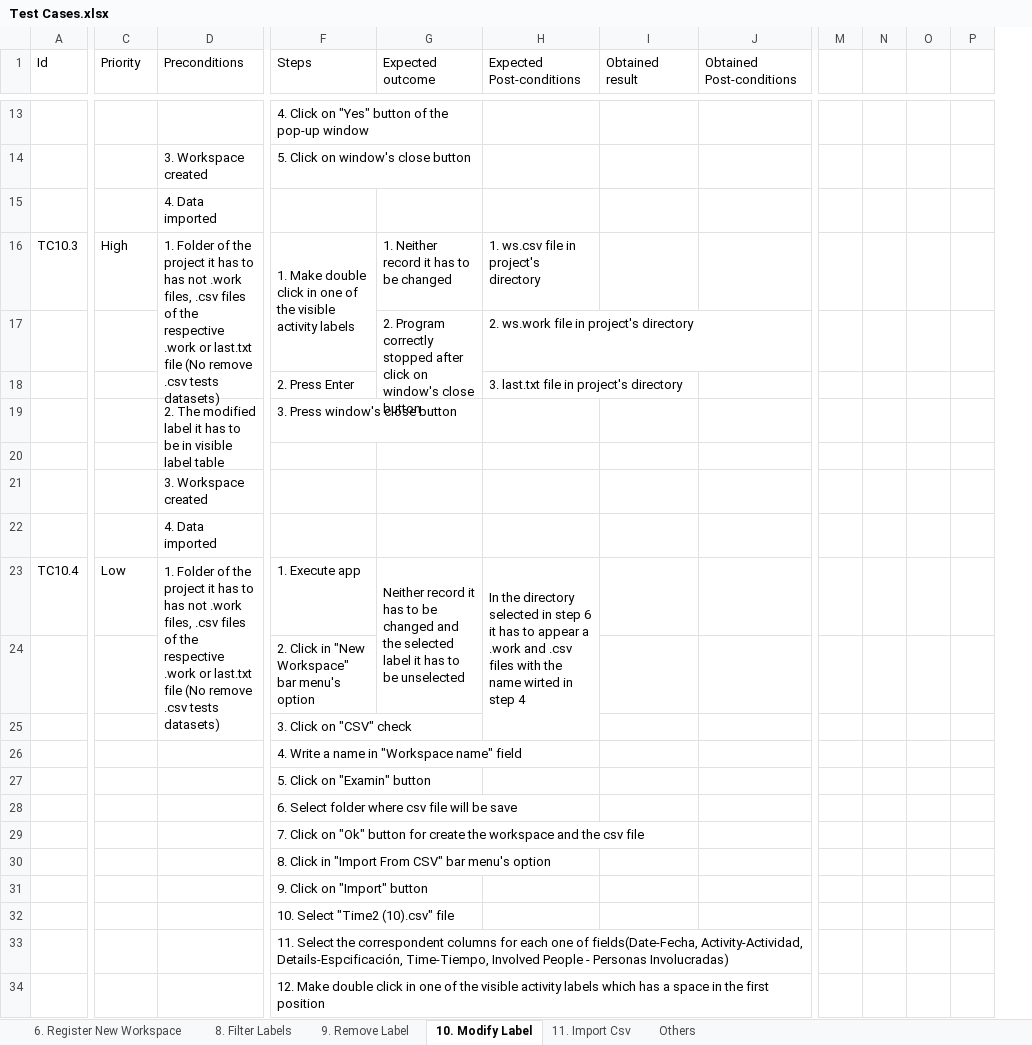
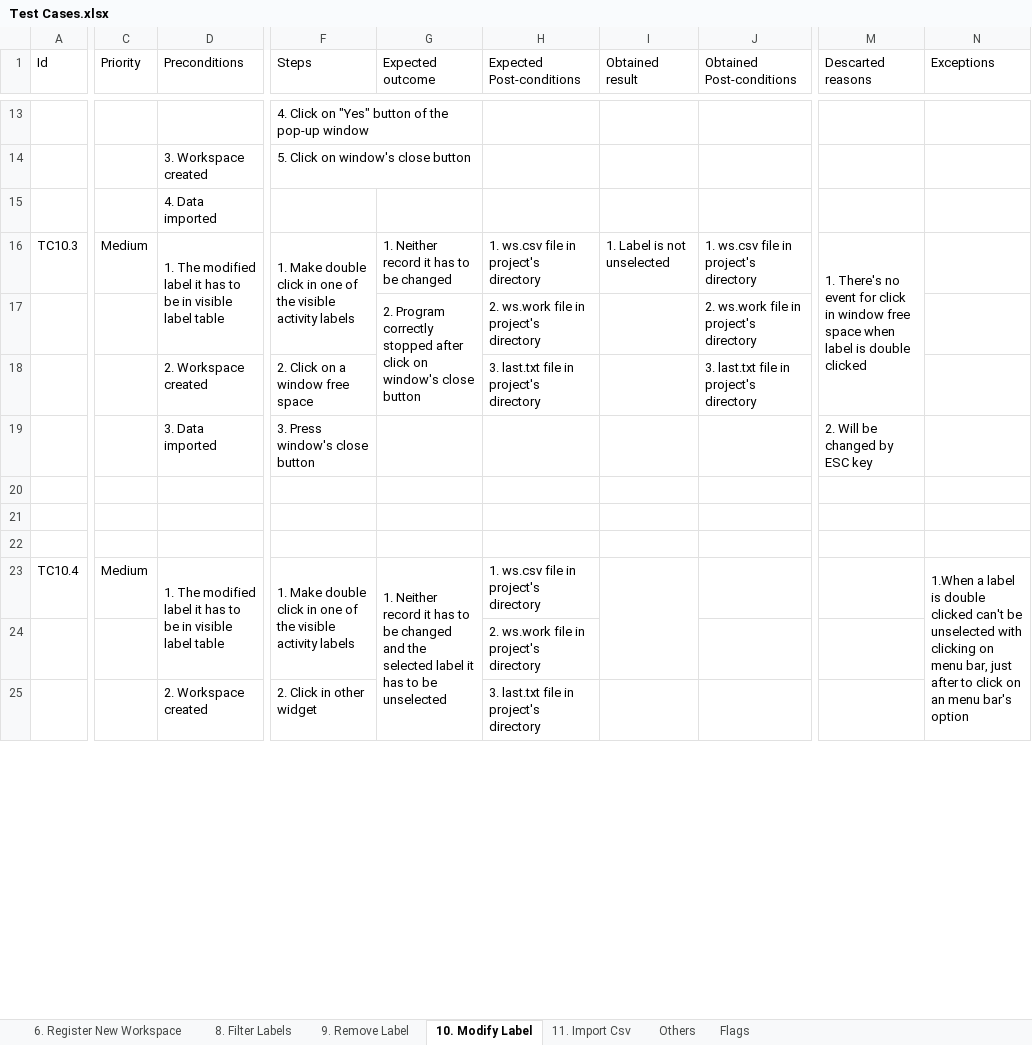
Before and after one commit to Caeta-ok/TimeAdministrator, an Excel workbook: Requirements/Testing/Test Cases.xlsx, sheet 10. Modify Label, drawn as a sheet; only a part is shown, gaps mark what is left out; values as stored, in another font and other column widths than the file's, no cell formats; removed rows and columns are numbered as before the commit, all else as after; rows hold the shown columns only; the diff covers the shown part only; the diff names each change by its address in the sheet, - before the commit and + after, or states it on an @@ line.

Commit message:
Modify labels updated

```diff
--- a/Requirements/Testing/Test Cases.xlsx (sheet 10. Modify Label)
+++ b/Requirements/Testing/Test Cases.xlsx (sheet 10. Modify Label)
+sheet tab: Flags
-column M, empty
-column N, empty
-column O, empty
-column P, empty
+column M (Descarted reasons), row 16: 1. There's no event for click in window free space when label is double clicked; row 19: 2. Will be changed by ESC key
+column N (Exceptions), row 23: 1.When a label is double clicked can't be unselected with clicking on menu bar, just after to click on an menu bar's option
-C16 (Priority): High
+C16 (Priority): Medium
-D16 (Preconditions): 1. Folder of the project it has to has not .work files, .csv files of the respective .work or last.txt file (No remove .csv tests datasets)
+D16 (Preconditions): 1. The modified label it has to be in visible label table
-I16 (Obtained result): (empty)
+I16 (Obtained result): 1. Label is not unselected
-J16 (Obtained Post-conditions): (empty)
+J16 (Obtained Post-conditions): 1. ws.csv file in project's directory
-J17 (Obtained Post-conditions): (empty)
+J17 (Obtained Post-conditions): 2. ws.work file in project's directory
-row 18:  |  |  | 2. Press Enter |  | 3. last.txt file in project's directory
+row 18:  |  | 2. Workspace created | 2. Click on a window free space |  | 3. last.txt file in project's directory |  | 3. last.txt file in project's directory
-D19 (Preconditions): 2. The modified label it has to be in visible label table
+D19 (Preconditions): 3. Data imported
-D19:D20 merged
-D21 (Preconditions): 3. Workspace created
+D21 (Preconditions): (empty)
-D22 (Preconditions): 4. Data imported
+D22 (Preconditions): (empty)
-C23 (Priority): Low
+C23 (Priority): Medium
-D23 (Preconditions): 1. Folder of the project it has to has not .work files, .csv files of the respective .work or last.txt file (No remove .csv tests datasets)
+D23 (Preconditions): 1. The modified label it has to be in visible label table
-F23 (Steps): 1. Execute app
+F23 (Steps): 1. Make double click in one of the visible activity labels
+F23:F24 merged
-G23 (Expected outcome): Neither record…
+G23 (Expected outcome): 1. Neither record…
-H23 (Expected Post-conditions): In the directory selected in step 6 it has to appear a .work and .csv files with the name wirted in step 4
+H23 (Expected Post-conditions): 1. ws.csv file in project's directory
-H23:H25 merged
+I23:I24 merged
-row 24:  |  |  | 2. Click in "New Workspace" bar menu's option
-row 25:  |  |  | 3. Click on "CSV" check
-row 26:  |  |  | 4. Write a name in "Workspace name" field
-row 27:  |  |  | 5. Click on "Examin" button
-row 28:  |  |  | 6. Select folder where csv file will be save
-row 29:  |  |  | 7. Click on "Ok" button for create the workspace and the csv file
-row 30:  |  |  | 8. Click in "Import From CSV" bar menu's option
-row 31:  |  |  | 9. Click on "Import" button
-row 32:  |  |  | 10. Select "Time2 (10).csv" file
-row 33:  |  |  | 11. Select the correspondent columns for each one of fields(Date-Fecha, Activity-Actividad, Details-Espcificación, Time-Tiempo, Involved People - Personas Involucradas)
-row 34:  |  |  | 12. Make double click in one of the visible activity labels which has a space in the first position
@@ row 109 moved to row 24: 2. ws.work file in project's directory @@
+row 25:  |  | 2. Workspace created | 2. Click in other widget |  | 3. last.txt file in project's directory
```
Also changed, not shown: 25 added rows, 51 removed rows, 33 edited cells and merged cells elsewhere in this sheet, sheet Others, sheet 11. Import Csv, cell formats, 8 other files.
